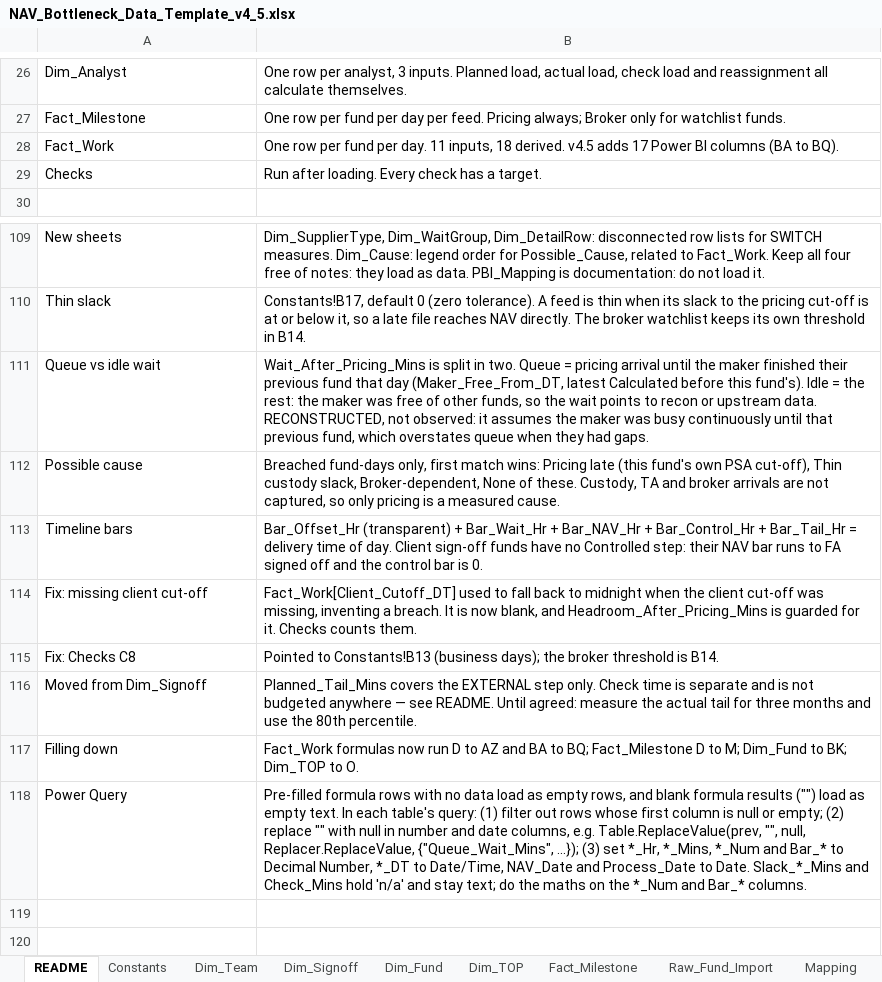
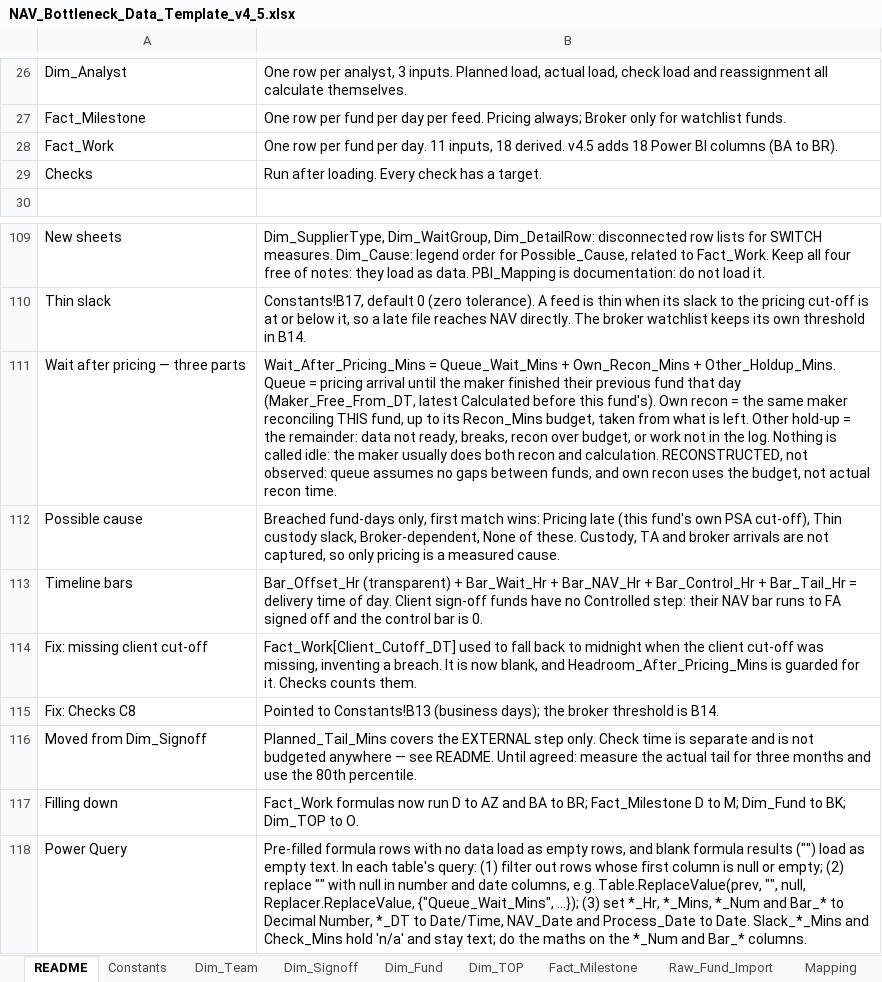
Before and after one commit to jiakee101-cyber/bottleneck, an Excel workbook: NAV_Bottleneck_Data_Template_v4_5.xlsx, sheet README, drawn as a sheet; only a part is shown, gaps mark what is left out; values as stored, in another font and other column widths than the file's, no borders; removed rows and columns are numbered as before the commit, all else as after; the diff names each change by its address in the sheet, - before the commit and + after, or states it on an @@ line.

```diff
--- a/NAV_Bottleneck_Data_Template_v4_5.xlsx (sheet README)
+++ b/NAV_Bottleneck_Data_Template_v4_5.xlsx (sheet README)
-B28: …v4.5 adds 17 Power BI columns (BA to BQ).
+B28: …v4.5 adds 18 Power BI columns (BA to BR).
-row 111: Queue vs idle wait | Wait_After_Pricing_Mins is split in two. Queue = pricing arrival until the maker finished their previous fund that day (Maker_Free_From_DT, latest Calculated before this fund's). Idle = the rest: the maker was free of other funds, so the wait points to recon or upstream data. RECONSTRUCTED, not observed: it assumes the maker was busy continuously until that previous fund, which overstates queue when they had gaps.
+row 111: Wait after pricing — three parts | Wait_After_Pricing_Mins = Queue_Wait_Mins + Own_Recon_Mins + Other_Holdup_Mins. Queue = pricing arrival until the maker finished their previous fund that day (Maker_Free_From_DT, latest Calculated before this fund's). Own recon = the same maker reconciling THIS fund, up to its Recon_Mins budget, taken from what is left. Other hold-up = the remainder: data not ready, breaks, recon over budget, or work not in the log. Nothing is called idle: the maker usually does both recon and calculation. RECONSTRUCTED, not observed: queue assumes no gaps between funds, and own recon uses the budget, not actual recon time.
-B117: …BA to BQ; Fact_Milestone D…
+B117: …BA to BR; Fact_Milestone D…
```
Also changed, not shown: sheet PBI_Mapping, sheet Checks, sheet Fact_Work, formulas that keep their value, 4 other files.
